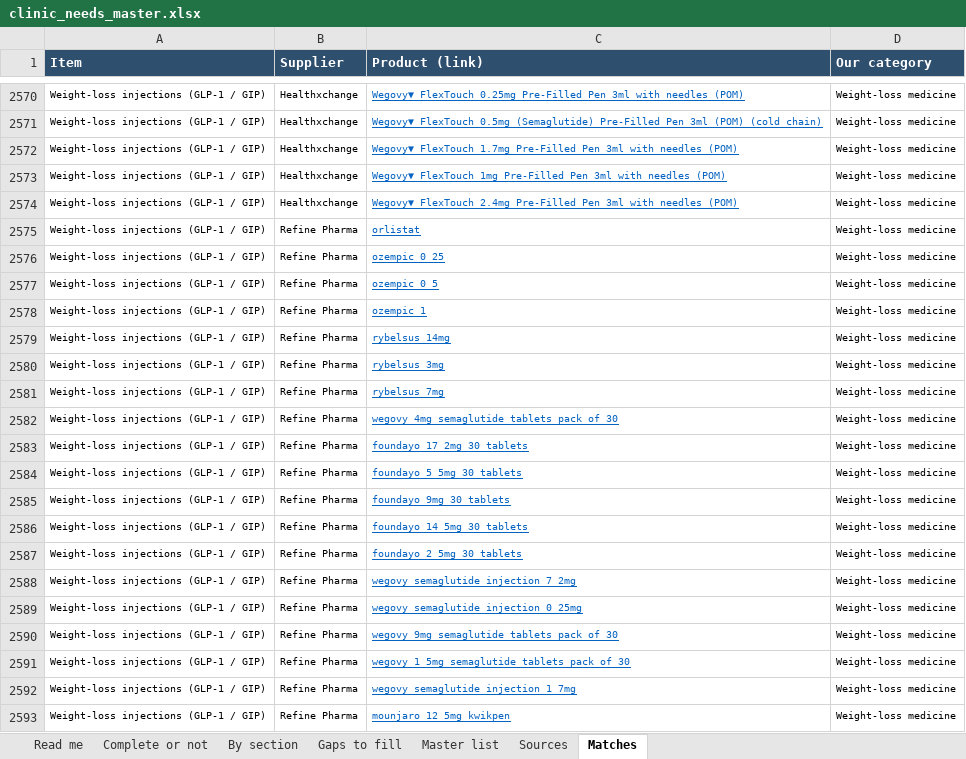
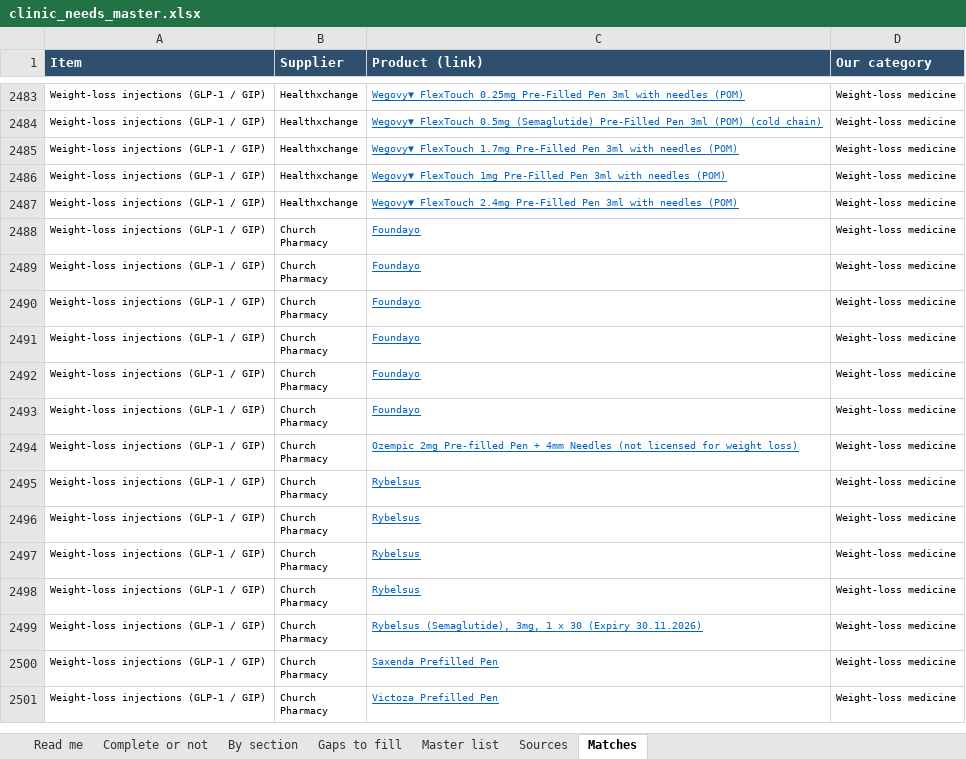
Before and after one commit to asghariresearcher1918-cyber/product-matching, an Excel workbook: output/clinic_needs_master.xlsx, sheet Matches, drawn as a sheet; only a part is shown, gaps mark what is left out; the shorter side is filled out with more unchanged rows; values as stored, in another font and other column widths than the file's, no borders; the diff covers the shown part only; the diff names each change by its address in the sheet, - before the commit and + after, or states it on an @@ line.

```diff
--- a/output/clinic_needs_master.xlsx (sheet Matches)
+++ b/output/clinic_needs_master.xlsx (sheet Matches)
-row 2575: Weight-loss injections (GLP-1 / GIP) | Refine Pharma | orlistat | Weight-loss medicine
-row 2576: Weight-loss injections (GLP-1 / GIP) | Refine Pharma | ozempic 0 25 | Weight-loss medicine
-row 2577: Weight-loss injections (GLP-1 / GIP) | Refine Pharma | ozempic 0 5 | Weight-loss medicine
-row 2578: Weight-loss injections (GLP-1 / GIP) | Refine Pharma | ozempic 1 | Weight-loss medicine
-row 2579: Weight-loss injections (GLP-1 / GIP) | Refine Pharma | rybelsus 14mg | Weight-loss medicine
-row 2580: Weight-loss injections (GLP-1 / GIP) | Refine Pharma | rybelsus 3mg | Weight-loss medicine
-row 2581: Weight-loss injections (GLP-1 / GIP) | Refine Pharma | rybelsus 7mg | Weight-loss medicine
-row 2582: Weight-loss injections (GLP-1 / GIP) | Refine Pharma | wegovy 4mg semaglutide tablets pack of 30 | Weight-loss medicine
-row 2583: Weight-loss injections (GLP-1 / GIP) | Refine Pharma | foundayo 17 2mg 30 tablets | Weight-loss medicine
-row 2584: Weight-loss injections (GLP-1 / GIP) | Refine Pharma | foundayo 5 5mg 30 tablets | Weight-loss medicine
-row 2585: Weight-loss injections (GLP-1 / GIP) | Refine Pharma | foundayo 9mg 30 tablets | Weight-loss medicine
-row 2586: Weight-loss injections (GLP-1 / GIP) | Refine Pharma | foundayo 14 5mg 30 tablets | Weight-loss medicine
-row 2587: Weight-loss injections (GLP-1 / GIP) | Refine Pharma | foundayo 2 5mg 30 tablets | Weight-loss medicine
-row 2588: Weight-loss injections (GLP-1 / GIP) | Refine Pharma | wegovy semaglutide injection 7 2mg | Weight-loss medicine
-row 2589: Weight-loss injections (GLP-1 / GIP) | Refine Pharma | wegovy semaglutide injection 0 25mg | Weight-loss medicine
-row 2590: Weight-loss injections (GLP-1 / GIP) | Refine Pharma | wegovy 9mg semaglutide tablets pack of 30 | Weight-loss medicine
-row 2591: Weight-loss injections (GLP-1 / GIP) | Refine Pharma | wegovy 1 5mg semaglutide tablets pack of 30 | Weight-loss medicine
-row 2592: Weight-loss injections (GLP-1 / GIP) | Refine Pharma | wegovy semaglutide injection 1 7mg | Weight-loss medicine
-row 2593: Weight-loss injections (GLP-1 / GIP) | Refine Pharma | mounjaro 12 5mg kwikpen | Weight-loss medicine
```
Also changed, not shown: 137 removed rows elsewhere in this sheet, sheet Master list, sheet Gaps to fill, sheet Complete or not, sheet Read me, output/category_01_toxin.xlsx, output/clinic_needs_fa.xlsx, 7 other files.
